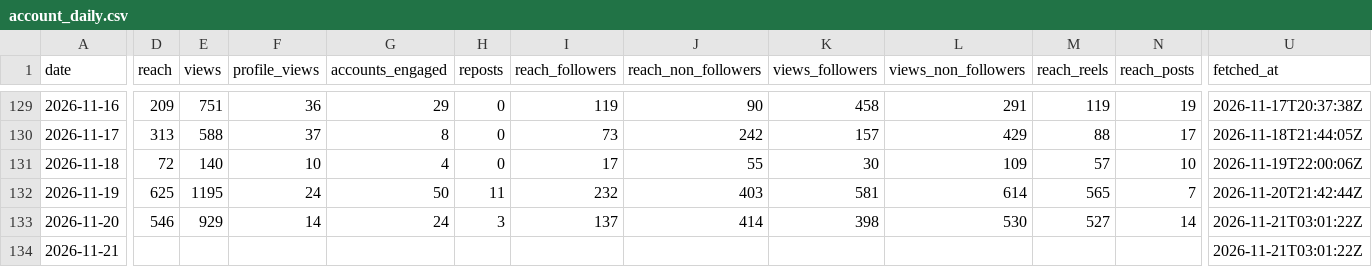
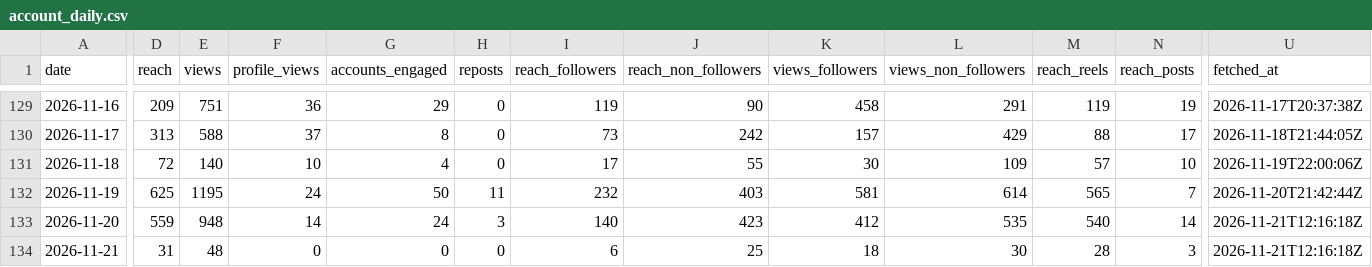
Before and after one commit to LokmaneDaoudi/ig-analytics, a CSV file: data/account_daily.csv, drawn as a sheet; only a part is shown, gaps mark what is left out; the diff covers the shown part only; the diff names each change by its address in the sheet, - before the commit and + after, or states it on an @@ line.

```diff
--- a/data/account_daily.csv
+++ b/data/account_daily.csv
-D133 (reach): 546
+D133 (reach): 559
-E133 (views): 929
+E133 (views): 948
-I133 (reach_followers): 137
+I133 (reach_followers): 140
-J133 (reach_non_followers): 414
+J133 (reach_non_followers): 423
-K133 (views_followers): 398
+K133 (views_followers): 412
-L133 (views_non_followers): 530
+L133 (views_non_followers): 535
-M133 (reach_reels): 527
+M133 (reach_reels): 540
-U133:U134 (fetched_at): 2026-11-21T03:01:22Z
+U133:U134 (fetched_at): 2026-11-21T12:16:18Z
-D134 (reach): (empty)
+D134 (reach): 31
-E134 (views): (empty)
+E134 (views): 48
-F134 (profile_views): (empty)
+F134 (profile_views): 0
-G134 (accounts_engaged): (empty)
+G134 (accounts_engaged): 0
-H134 (reposts): (empty)
+H134 (reposts): 0
-I134 (reach_followers): (empty)
+I134 (reach_followers): 6
-J134 (reach_non_followers): (empty)
+J134 (reach_non_followers): 25
-K134 (views_followers): (empty)
+K134 (views_followers): 18
-L134 (views_non_followers): (empty)
+L134 (views_non_followers): 30
-M134 (reach_reels): (empty)
+M134 (reach_reels): 28
-N134 (reach_posts): (empty)
+N134 (reach_posts): 3
```
Also changed, not shown: 1 edited cell elsewhere in this file, data/media_metrics.csv.
